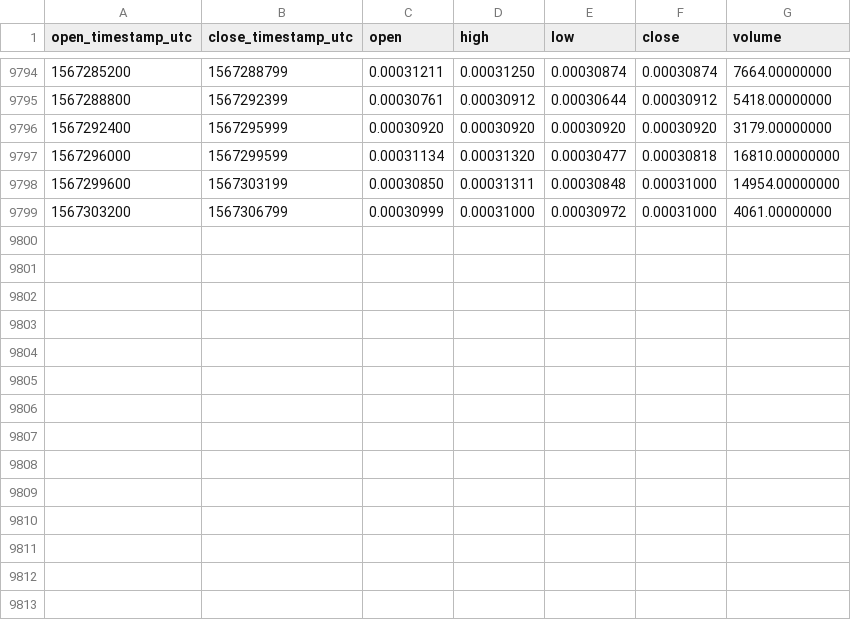
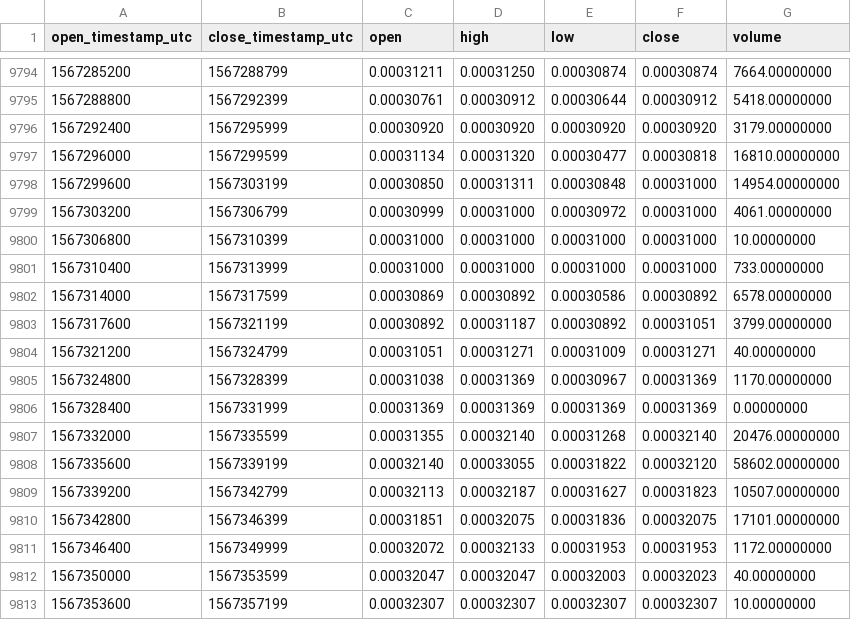
Before and after one commit to cryptobigbro/binance-ARDRETH, a CSV file: binance-ARDRETH-1h.csv, drawn as a sheet; only a part is shown, gaps mark what is left out.

Commit message:
Update OHLCV data.

```diff
--- a/binance-ARDRETH-1h.csv
+++ b/binance-ARDRETH-1h.csv
@@ -9799 +9799,15 @@ open_timestamp_utc,close_timestamp_utc,open,high,low,close,volume
 1567303200,1567306799,0.00030999,0.00031000,0.00030972,0.00031000,4061.00000000
+1567306800,1567310399,0.00031000,0.00031000,0.00031000,0.00031000,10.00000000
+1567310400,1567313999,0.00031000,0.00031000,0.00031000,0.00031000,733.00000000
+1567314000,1567317599,0.00030869,0.00030892,0.00030586,0.00030892,6578.00000000
+1567317600,1567321199,0.00030892,0.00031187,0.00030892,0.00031051,3799.00000000
+1567321200,1567324799,0.00031051,0.00031271,0.00031009,0.00031271,40.00000000
+1567324800,1567328399,0.00031038,0.00031369,0.00030967,0.00031369,1170.00000000
+1567328400,1567331999,0.00031369,0.00031369,0.00031369,0.00031369,0.00000000
+1567332000,1567335599,0.00031355,0.00032140,0.00031268,0.00032140,20476.00000000
+1567335600,1567339199,0.00032140,0.00033055,0.00031822,0.00032120,58602.00000000
+1567339200,1567342799,0.00032113,0.00032187,0.00031627,0.00031823,10507.00000000
+1567342800,1567346399,0.00031851,0.00032075,0.00031836,0.00032075,17101.00000000
+1567346400,1567349999,0.00032072,0.00032133,0.00031953,0.00031953,1172.00000000
+1567350000,1567353599,0.00032047,0.00032047,0.00032003,0.00032023,40.00000000
+1567353600,1567357199,0.00032307,0.00032307,0.00032307,0.00032307,10.00000000
```
